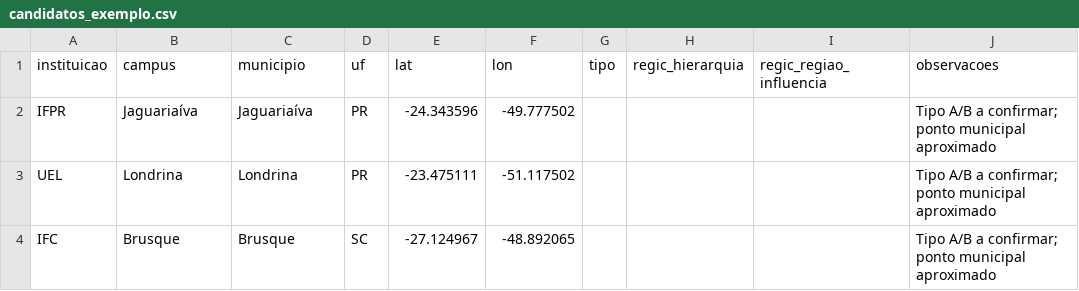
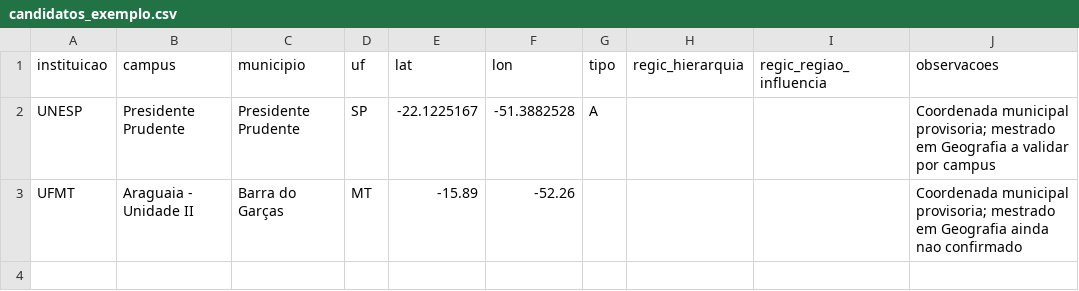
Before and after one commit to eduwerneck/profgeo-expansao, a CSV file: candidatos_exemplo.csv, drawn as a sheet; removed rows and columns are numbered as before the commit, all else as after; the diff names each change by its address in the sheet, - before the commit and + after, or states it on an @@ line.

Commit message:
Substituir exemplos IFPR UEL IFC pelos pilotos UNESP e UFMT Araguaia

```diff
--- a/candidatos_exemplo.csv
+++ b/candidatos_exemplo.csv
-row 2: IFPR | Jaguariaíva | Jaguariaíva | PR | -24.343596 | -49.777502 |  |  |  | Tipo A/B a confirmar; ponto municipal aproximado
-row 3: UEL | Londrina | Londrina | PR | -23.475111 | -51.117502 |  |  |  | Tipo A/B a confirmar; ponto municipal aproximado
-row 4: IFC | Brusque | Brusque | SC | -27.124967 | -48.892065 |  |  |  | Tipo A/B a confirmar; ponto municipal aproximado
+row 2: UNESP | Presidente Prudente | Presidente Prudente | SP | -22.1225167 | -51.3882528 | A |  |  | Coordenada municipal provisoria; mestrado em Geografia a validar por campus
+row 3: UFMT | Araguaia - Unidade II | Barra do Garças | MT | -15.89 | -52.26 |  |  |  | Coordenada municipal provisoria; mestrado em Geografia ainda nao confirmado
```
